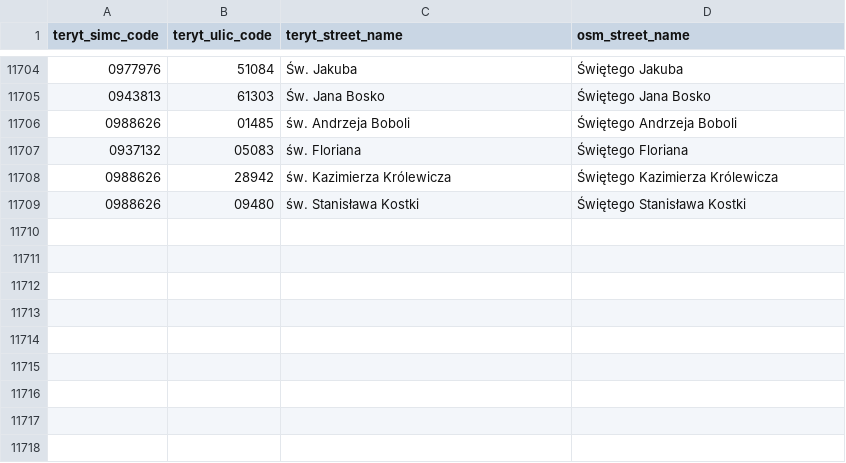
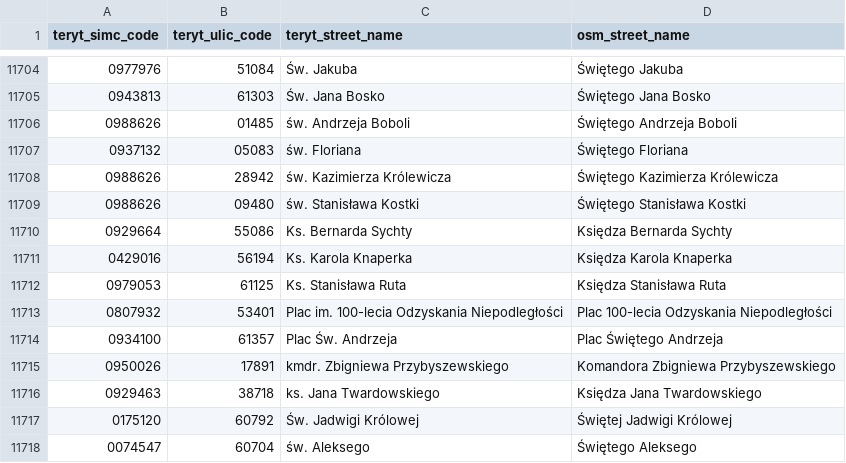
Before and after one commit to openstreetmap-polska/gugik2osm, a CSV file: processing/sql/data/street_names_mappings.csv, drawn as a sheet; only a part is shown, gaps mark what is left out; the diff names each change by its address in the sheet, - before the commit and + after, or states it on an @@ line.

Commit message:
street name mapping from 15.10.2023

```diff
--- a/processing/sql/data/street_names_mappings.csv
+++ b/processing/sql/data/street_names_mappings.csv
+row 11710: 0929664 | 55086 | Ks. Bernarda Sychty | Księdza Bernarda Sychty
+row 11711: 0429016 | 56194 | Ks. Karola Knaperka | Księdza Karola Knaperka
+row 11712: 0979053 | 61125 | Ks. Stanisława Ruta | Księdza Stanisława Ruta
+row 11713: 0807932 | 53401 | Plac im. 100-lecia Odzyskania Niepodległości | Plac 100-lecia Odzyskania Niepodległości
+row 11714: 0934100 | 61357 | Plac Św. Andrzeja | Plac Świętego Andrzeja
+row 11715: 0950026 | 17891 | kmdr. Zbigniewa Przybyszewskiego | Komandora Zbigniewa Przybyszewskiego
+row 11716: 0929463 | 38718 | ks. Jana Twardowskiego | Księdza Jana Twardowskiego
+row 11717: 0175120 | 60792 | Św. Jadwigi Królowej | Świętej Jadwigi Królowej
+row 11718: 0074547 | 60704 | św. Aleksego | Świętego Aleksego
```
Also changed, not shown: 1 other file.
